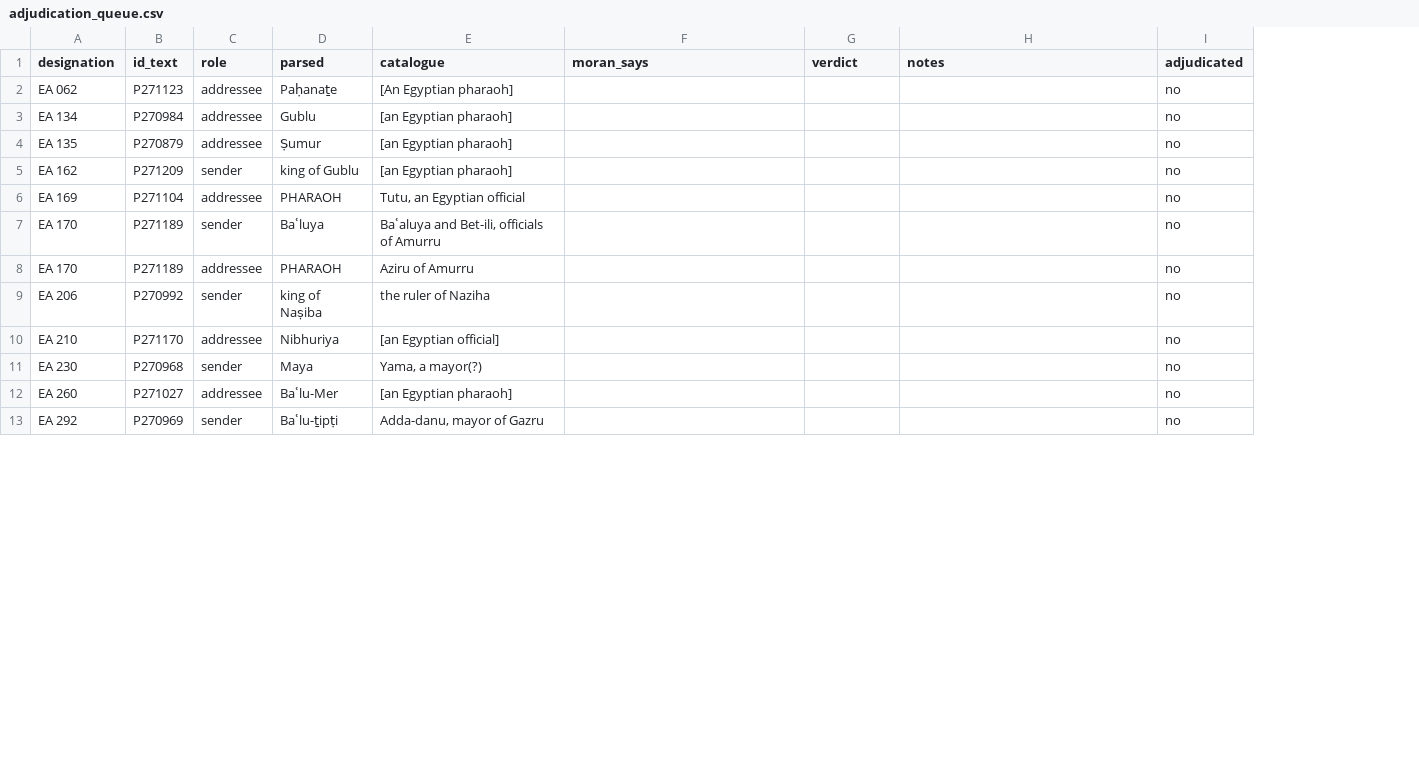
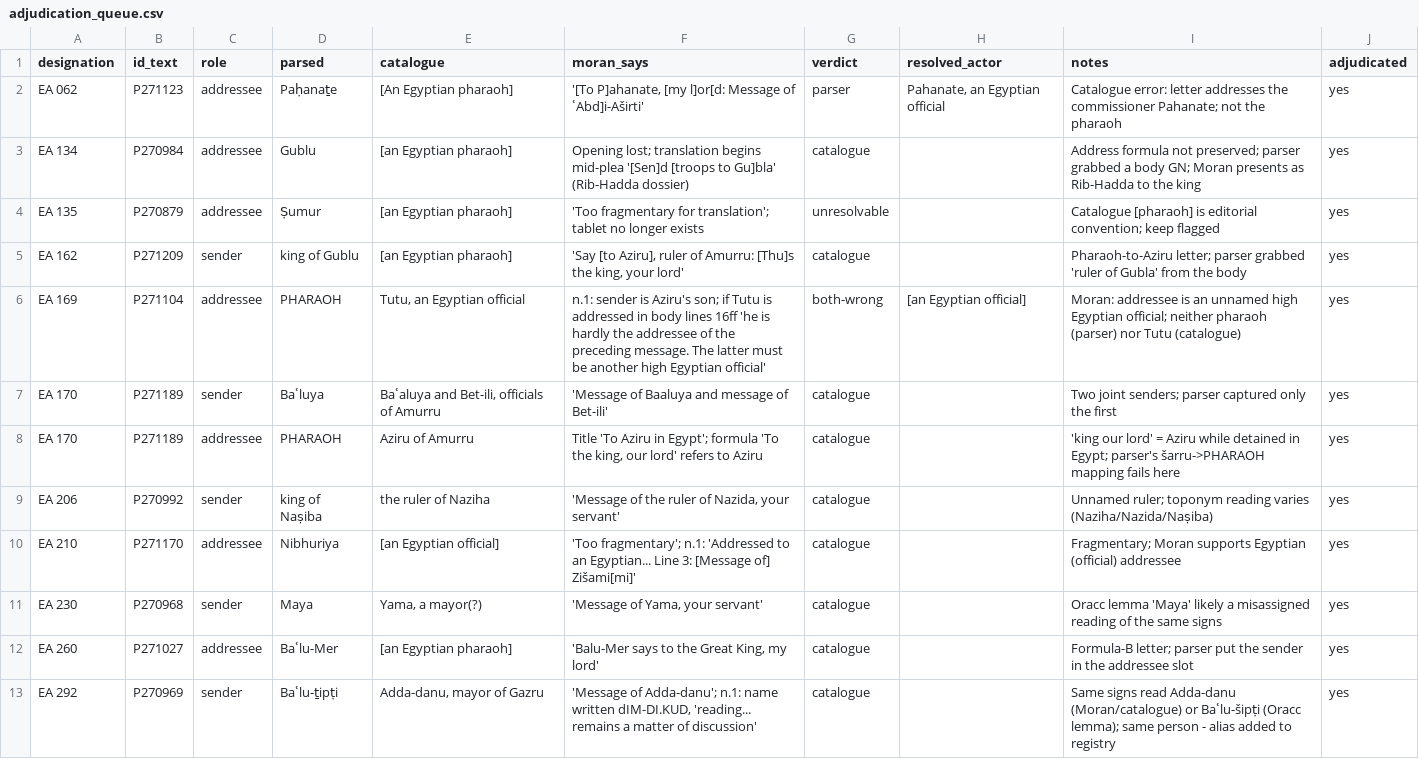
Before and after one commit to conorreid/ussira-pitati, a CSV file: registry/adjudication_queue.csv, drawn as a sheet; only a part is shown; addresses are those after the commit; the diff covers the shown part only; the diff names each change by its address in the sheet, - before the commit and + after, or states it on an @@ line.

```diff
--- a/registry/adjudication_queue.csv
+++ b/registry/adjudication_queue.csv
+column H (resolved_actor), rows 2-6: Pahanate, an Egyptian official |  |  |  | [an Egyptian official]
-F2 (moran_says): (empty)
+F2 (moran_says): '[To P]ahanate, [my l]or[d: Message of ʿAbd]i-Aširti'
-G2 (verdict): (empty)
+G2 (verdict): parser
-I2 (notes): (empty)
+I2 (notes): Catalogue error: letter addresses the commissioner Pahanate; not the pharaoh
-J2:J13 (adjudicated): no
+J2:J13 (adjudicated): yes
-F3 (moran_says): (empty)
+F3 (moran_says): Opening lost; translation begins mid-plea '[Sen]d [troops to Gu]bla' (Rib-Hadda dossier)
-G3 (verdict): (empty)
+G3 (verdict): catalogue
-I3 (notes): (empty)
+I3 (notes): Address formula not preserved; parser grabbed a body GN; Moran presents as Rib-Hadda to the king
-F4 (moran_says): (empty)
+F4 (moran_says): 'Too fragmentary for translation'; tablet no longer exists
-G4 (verdict): (empty)
+G4 (verdict): unresolvable
-I4 (notes): (empty)
+I4 (notes): Catalogue [pharaoh] is editorial convention; keep flagged
-F5 (moran_says): (empty)
+F5 (moran_says): 'Say [to Aziru], ruler of Amurru: [Thu]s the king, your lord'
-G5 (verdict): (empty)
+G5 (verdict): catalogue
-I5 (notes): (empty)
+I5 (notes): Pharaoh-to-Aziru letter; parser grabbed 'ruler of Gubla' from the body
-F6 (moran_says): (empty)
+F6 (moran_says): n.1: sender is Aziru's son; if Tutu is addressed in body lines 16ff 'he is hardly the addressee of the preceding message. The latter must be another high Egyptian official'
-G6 (verdict): (empty)
+G6 (verdict): both-wrong
-I6 (notes): (empty)
+I6 (notes): Moran: addressee is an unnamed high Egyptian official; neither pharaoh (parser) nor Tutu (catalogue)
-F7 (moran_says): (empty)
+F7 (moran_says): 'Message of Baaluya and message of Bet-ili'
-G7:G13 (verdict): (empty)
+G7:G13 (verdict): catalogue
-I7 (notes): (empty)
+I7 (notes): Two joint senders; parser captured only the first
-F8 (moran_says): (empty)
+F8 (moran_says): Title 'To Aziru in Egypt'; formula 'To the king, our lord' refers to Aziru
-I8 (notes): (empty)
+I8 (notes): 'king our lord' = Aziru while detained in Egypt; parser's šarru->PHARAOH mapping fails here
-F9 (moran_says): (empty)
+F9 (moran_says): 'Message of the ruler of Nazida, your servant'
-I9 (notes): (empty)
+I9 (notes): Unnamed ruler; toponym reading varies (Naziha/Nazida/Naṣiba)
-F10 (moran_says): (empty)
+F10 (moran_says): 'Too fragmentary'; n.1: 'Addressed to an Egyptian... Line 3: [Message of] Zišami[mi]'
-I10 (notes): (empty)
+I10 (notes): Fragmentary; Moran supports Egyptian (official) addressee
-F11 (moran_says): (empty)
+F11 (moran_says): 'Message of Yama, your servant'
-I11 (notes): (empty)
+I11 (notes): Oracc lemma 'Maya' likely a misassigned reading of the same signs
-F12 (moran_says): (empty)
+F12 (moran_says): 'Balu-Mer says to the Great King, my lord'
-I12 (notes): (empty)
+I12 (notes): Formula-B letter; parser put the sender in the addressee slot
-F13 (moran_says): (empty)
+F13 (moran_says): 'Message of Adda-danu'; n.1: name written dIM-DI.KUD, 'reading... remains a matter of discussion'
-I13 (notes): (empty)
+I13 (notes): Same signs read Adda-danu (Moran/catalogue) or Baʿlu-šipṭi (Oracc lemma); same person - alias added to registry
```
Also changed, not shown: 24 edited cells elsewhere in this file, data/derived/edges_corr.csv, data/derived/edges_mention.csv, 9 other files.
